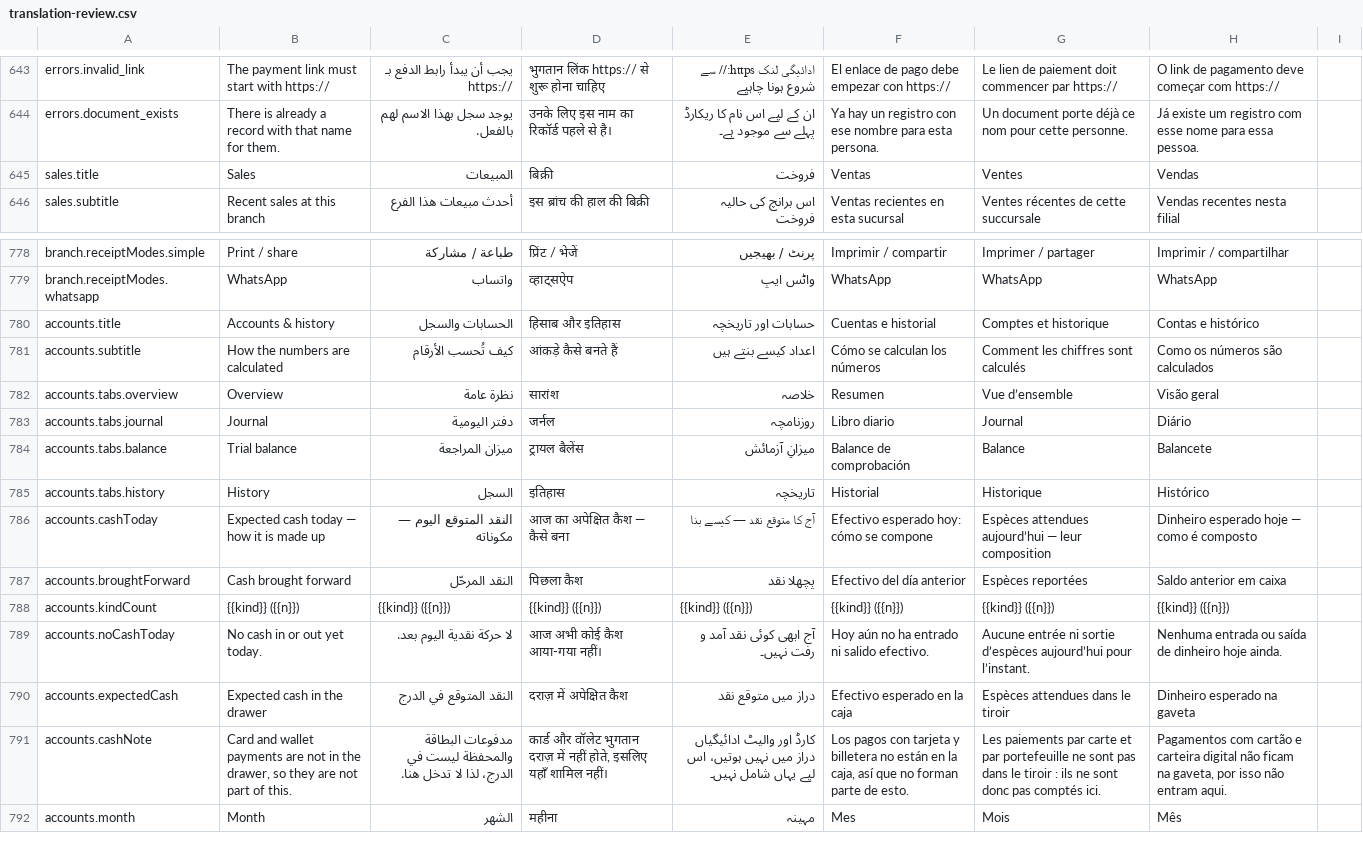
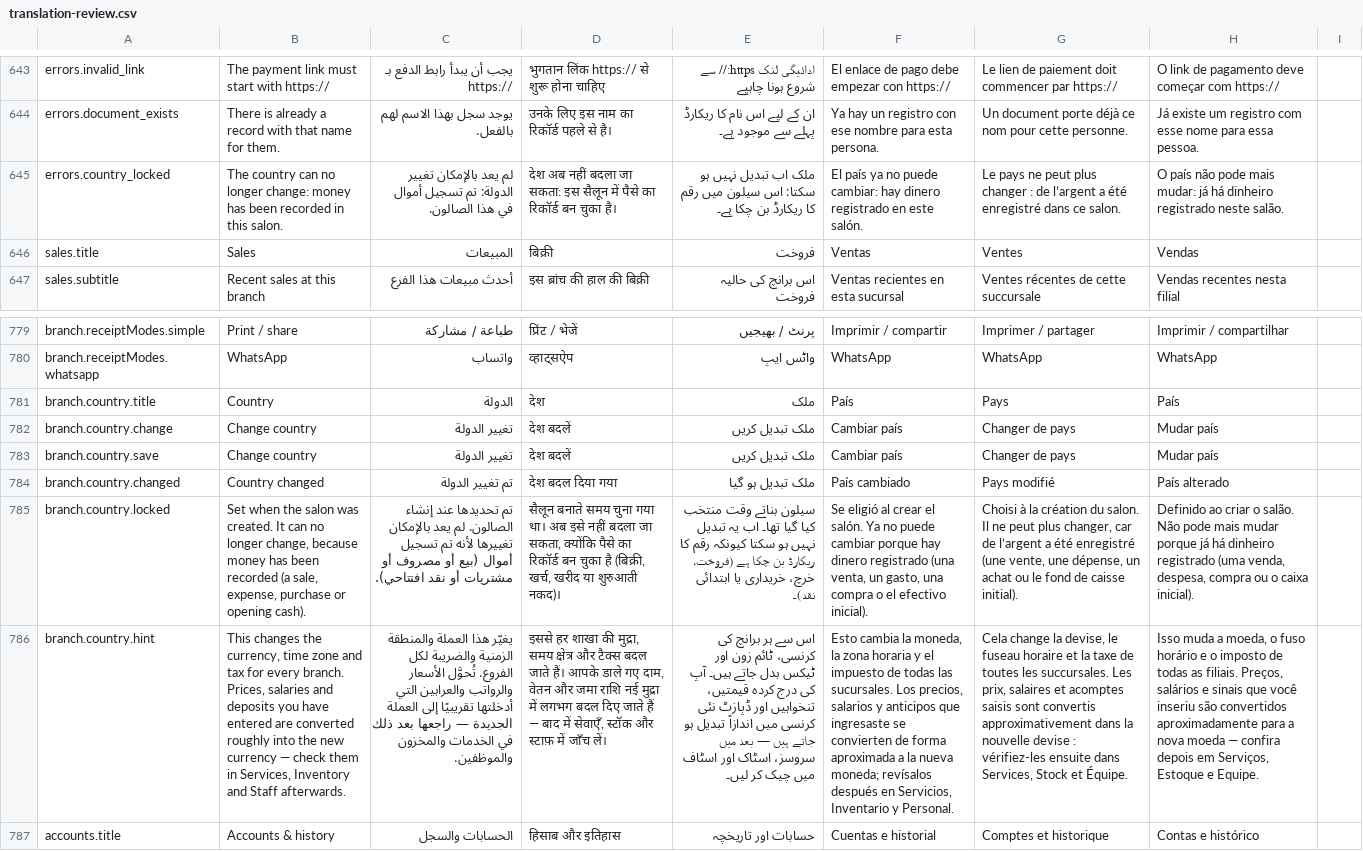
Before and after one commit to libertylightllc-ctrl/saloon, a CSV file: docs/translation-review.csv, drawn as a sheet; only a part is shown, gaps mark what is left out; the shorter side is filled out with more unchanged rows; the diff names each change by its address in the sheet, - before the commit and + after, or states it on an @@ line.

```diff
--- a/docs/translation-review.csv
+++ b/docs/translation-review.csv
+row 645: errors.country_locked | The country can no longer change: money has been recorded in this salon. | لم يعد بالإمكان تغيير الدولة: تم تسجيل أموال في هذا الصالون. | देश अब नहीं बदला जा सकता: इस सैलून में पैसे का रिकॉर्ड बन चुका है। | ملک اب تبدیل نہیں ہو سکتا: اس سیلون میں رقم کا ریکارڈ بن چکا ہے۔ | El país ya no puede cambiar: hay dinero registrado en este salón. | Le pays ne peut plus changer : de l’argent a été enregistré dans ce salon. | O país não pode mais mudar: já há dinheiro registrado neste salão.
+row 781: branch.country.title | Country | الدولة | देश | ملک | País | Pays | País
+row 782: branch.country.change | Change country | تغيير الدولة | देश बदलें | ملک تبدیل کریں | Cambiar país | Changer de pays | Mudar país
+row 783: branch.country.save | Change country | تغيير الدولة | देश बदलें | ملک تبدیل کریں | Cambiar país | Changer de pays | Mudar país
+row 784: branch.country.changed | Country changed | تم تغيير الدولة | देश बदल दिया गया | ملک تبدیل ہو گیا | País cambiado | Pays modifié | País alterado
+row 785: branch.country.locked | Set when the salon was created. It can no longer change, because money has been recorded (a sale, expense, purchase or opening cash). | تم تحديدها عند إنشاء الصالون. لم يعد بالإمكان تغييرها لأنه تم تسجيل أموال (بيع أو مصروف أو مشتريات أو نقد افتتاحي). | सैलून बनाते समय चुना गया था। अब इसे नहीं बदला जा सकता, क्योंकि पैसे का रिकॉर्ड बन चुका है (बिक्री, खर्च, खरीद या शुरुआती नकद)। | سیلون بناتے وقت منتخب کیا گیا تھا۔ اب یہ تبدیل نہیں ہو سکتا کیونکہ رقم کا ریکارڈ بن چکا ہے (فروخت، خرچ، خریداری یا ابتدائی نقد)۔ | Se eligió al crear el salón. Ya no puede cambiar porque hay dinero registrado (una venta, un gasto, una compra o el efectivo inicial). | Choisi à la création du salon. Il ne peut plus changer, car de l’argent a été enregistré (une vente, une dépense, un achat ou le fond de caisse initial). | Definido ao criar o salão. Não pode mais mudar porque já há dinheiro registrado (uma venda, despesa, compra ou o caixa inicial).
+row 786: branch.country.hint | This changes the currency, time zone and tax for every branch. Prices, salaries and deposits you have entered are converted roughly into the new currency — check them in Services, Inventory and Staff afterwards. | يغيّر هذا العملة والمنطقة الزمنية والضريبة لكل الفروع. تُحوَّل الأسعار والرواتب والعرابين التي أدخلتها تقريبيًا إلى العملة الجديدة — راجعها بعد ذلك في الخدمات والمخزون والموظفين. | इससे हर शाखा की मुद्रा, समय क्षेत्र और टैक्स बदल जाते हैं। आपके डाले गए दाम, वेतन और जमा राशि नई मुद्रा में लगभग बदल दिए जाते हैं — बाद में सेवाएँ, स्टॉक और स्टाफ़ में जाँच लें। | اس سے ہر برانچ کی کرنسی، ٹائم زون اور ٹیکس بدل جاتے ہیں۔ آپ کی درج کردہ قیمتیں، تنخواہیں اور ڈپازٹ نئی کرنسی میں اندازاً تبدیل ہو جاتے ہیں — بعد میں سروسز، اسٹاک اور اسٹاف میں چیک کر لیں۔ | Esto cambia la moneda, la zona horaria y el impuesto de todas las sucursales. Los precios, salarios y anticipos que ingresaste se convierten de forma aproximada a la nueva moneda; revísalos después en Servicios, Inventario y Personal. | Cela change la devise, le fuseau horaire et la taxe de toutes les succursales. Les prix, salaires et acomptes saisis sont convertis approximativement dans la nouvelle devise : vérifiez-les ensuite dans Services, Stock et Équipe. | Isso muda a moeda, o fuso horário e o imposto de todas as filiais. Preços, salários e sinais que você inseriu são convertidos aproximadamente para a nova moeda — confira depois em Serviços, Estoque e Equipe.
```
Also changed, not shown: 20 other files.
